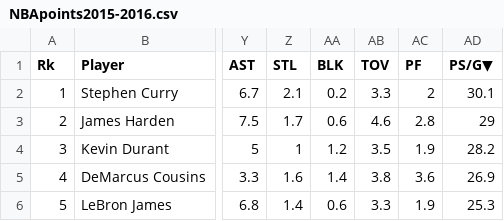
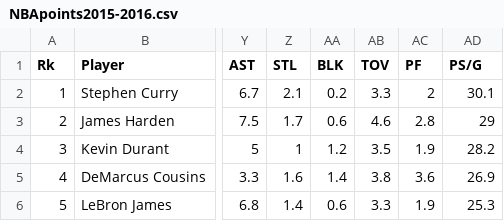
Before and after one commit to qualified/challenge-data, a CSV file: NBApoints2015-2016.csv, drawn as a sheet; only a part is shown, gaps mark what is left out; the diff names each change by its address in the sheet, - before the commit and + after, or states it on an @@ line.

Commit message:
remove non ascii character

```diff
--- a/NBApoints2015-2016.csv
+++ b/NBApoints2015-2016.csv
-AD1: PS/G▼
+AD1: PS/G
```
